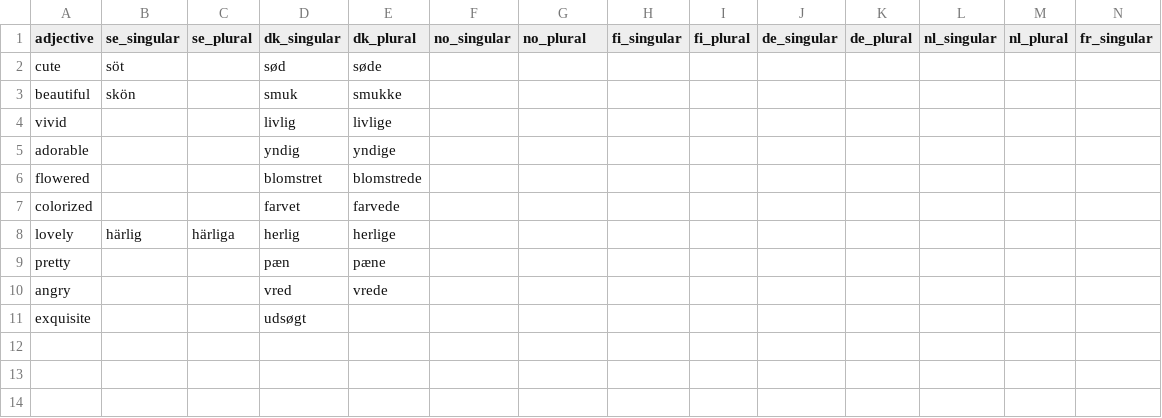
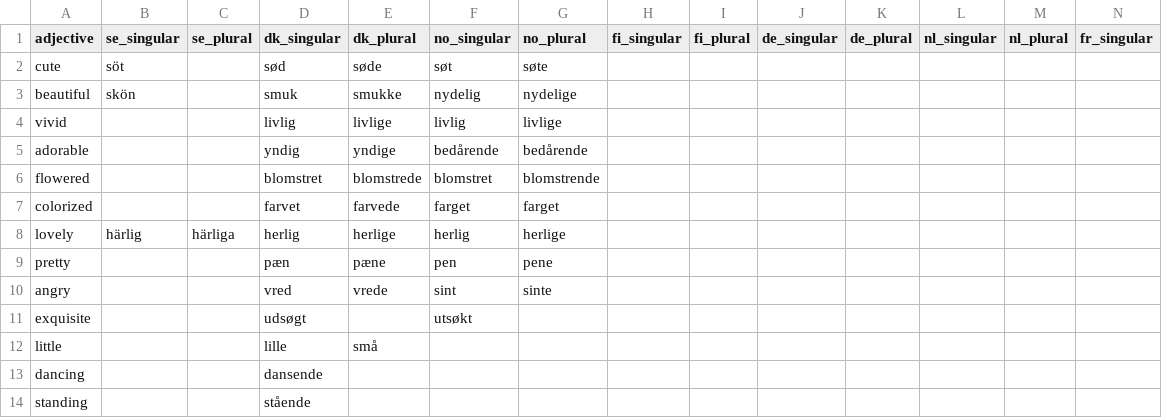
Before and after one commit to Kapack/ProductTranslations, a CSV file: db/csv/adjectives.csv, drawn as a sheet; only a part is shown; rows hold the shown columns only; the diff names each change by its address in the sheet, - before the commit and + after, or states it on an @@ line.

```diff
--- a/db/csv/adjectives.csv
+++ b/db/csv/adjectives.csv
-F2 (no_singular): (empty)
+F2 (no_singular): søt
-G2 (no_plural): (empty)
+G2 (no_plural): søte
-F3 (no_singular): (empty)
+F3 (no_singular): nydelig
-G3 (no_plural): (empty)
+G3 (no_plural): nydelige
-F4 (no_singular): (empty)
+F4 (no_singular): livlig
-G4 (no_plural): (empty)
+G4 (no_plural): livlige
-F5 (no_singular): (empty)
+F5 (no_singular): bedårende
-G5 (no_plural): (empty)
+G5 (no_plural): bedårende
-F6 (no_singular): (empty)
+F6 (no_singular): blomstret
-G6 (no_plural): (empty)
+G6 (no_plural): blomstrende
-F7 (no_singular): (empty)
+F7 (no_singular): farget
-G7 (no_plural): (empty)
+G7 (no_plural): farget
-F8 (no_singular): (empty)
+F8 (no_singular): herlig
-G8 (no_plural): (empty)
+G8 (no_plural): herlige
-F9 (no_singular): (empty)
+F9 (no_singular): pen
-G9 (no_plural): (empty)
+G9 (no_plural): pene
-F10 (no_singular): (empty)
+F10 (no_singular): sint
-G10 (no_plural): (empty)
+G10 (no_plural): sinte
-F11 (no_singular): (empty)
+F11 (no_singular): utsøkt
+row 12: little |  |  | lille | små
+row 13: dancing |  |  | dansende
+row 14: standing |  |  | stående
```
Also changed, not shown: db/csv/lookWords.csv, 6 other files.
